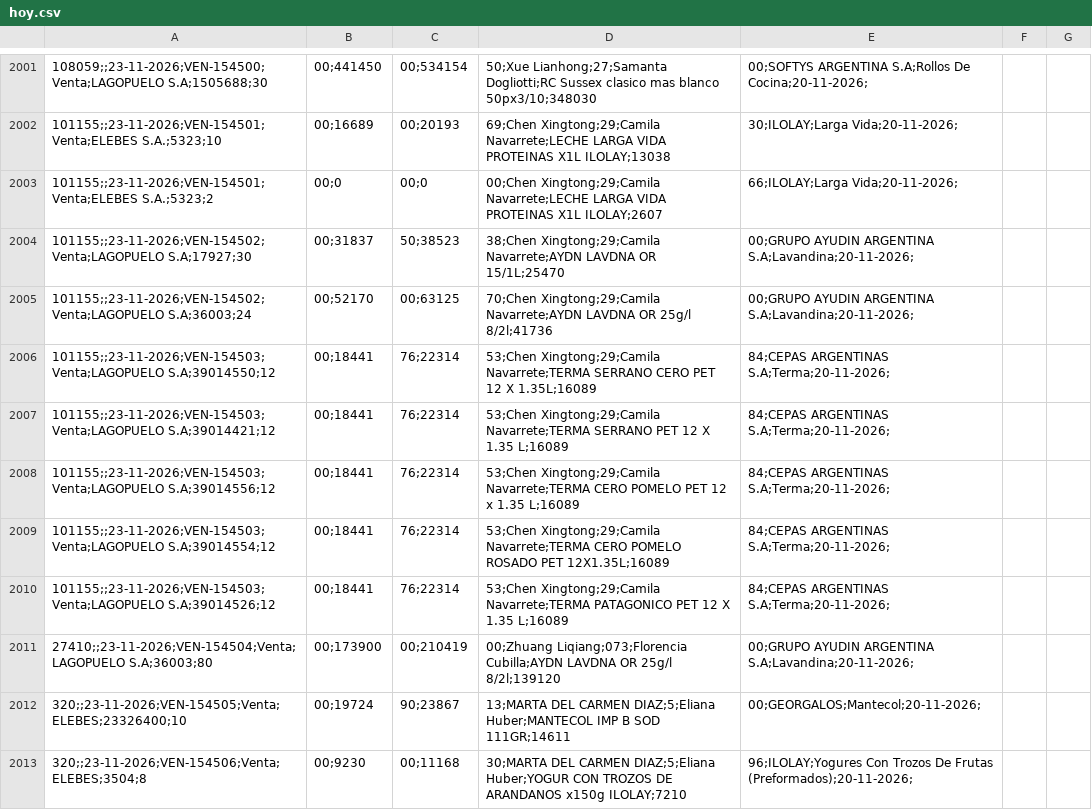
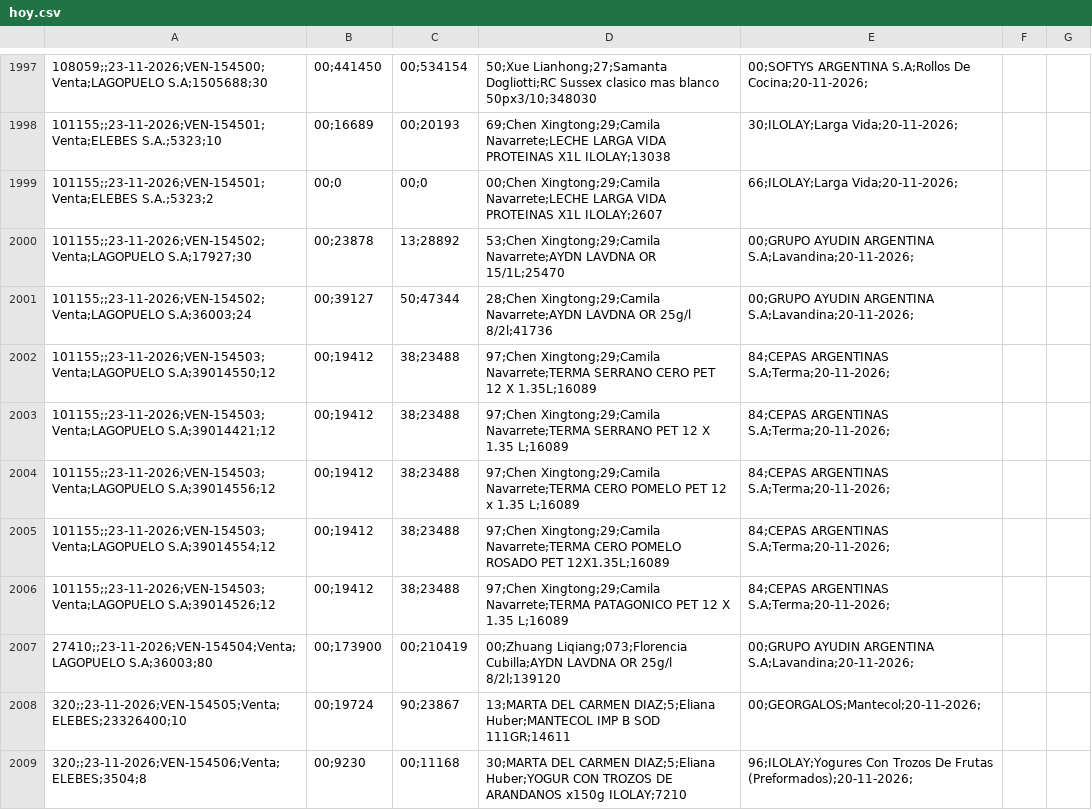
Before and after one commit to 1605-83/Reporte-Diario-Ventas, a CSV file: vivo/hoy.csv, drawn as a sheet; only a part is shown, gaps mark what is left out; addresses are those after the commit; the diff covers the shown part only; the diff names each change by its address in the sheet, - before the commit and + after, or states it on an @@ line.

```diff
--- a/vivo/hoy.csv
+++ b/vivo/hoy.csv
-B2000: 00;31837
+B2000: 00;23878
-C2000: 50;38523
+C2000: 13;28892
-D2000: 38;Chen Xingtong;29;Camila Navarrete;AYDN…
+D2000: 53;Chen Xingtong;29;Camila Navarrete;AYDN…
-B2001: 00;52170
+B2001: 00;39127
-C2001: 00;63125
+C2001: 50;47344
-D2001: 70;Chen Xingtong;29;Camila Navarrete;AYDN…
+D2001: 28;Chen Xingtong;29;Camila Navarrete;AYDN…
-B2002:B2006: 00;18441
+B2002:B2006: 00;19412
-C2002:C2006: 76;22314
+C2002:C2006: 38;23488
-D2002: 53;Chen Xingtong;29;Camila Navarrete;TERMA…
+D2002: 97;Chen Xingtong;29;Camila Navarrete;TERMA…
-D2003: 53;Chen Xingtong;29;Camila Navarrete;TERMA…
+D2003: 97;Chen Xingtong;29;Camila Navarrete;TERMA…
-D2004: 53;Chen Xingtong;29;Camila Navarrete;TERMA…
+D2004: 97;Chen Xingtong;29;Camila Navarrete;TERMA…
-D2005: 53;Chen Xingtong;29;Camila Navarrete;TERMA…
+D2005: 97;Chen Xingtong;29;Camila Navarrete;TERMA…
-D2006: 53;Chen Xingtong;29;Camila Navarrete;TERMA…
+D2006: 97;Chen Xingtong;29;Camila Navarrete;TERMA…
```
Also changed, not shown: 11 added rows, 7 removed rows and 44 edited cells elsewhere in this file, 1 other file.
